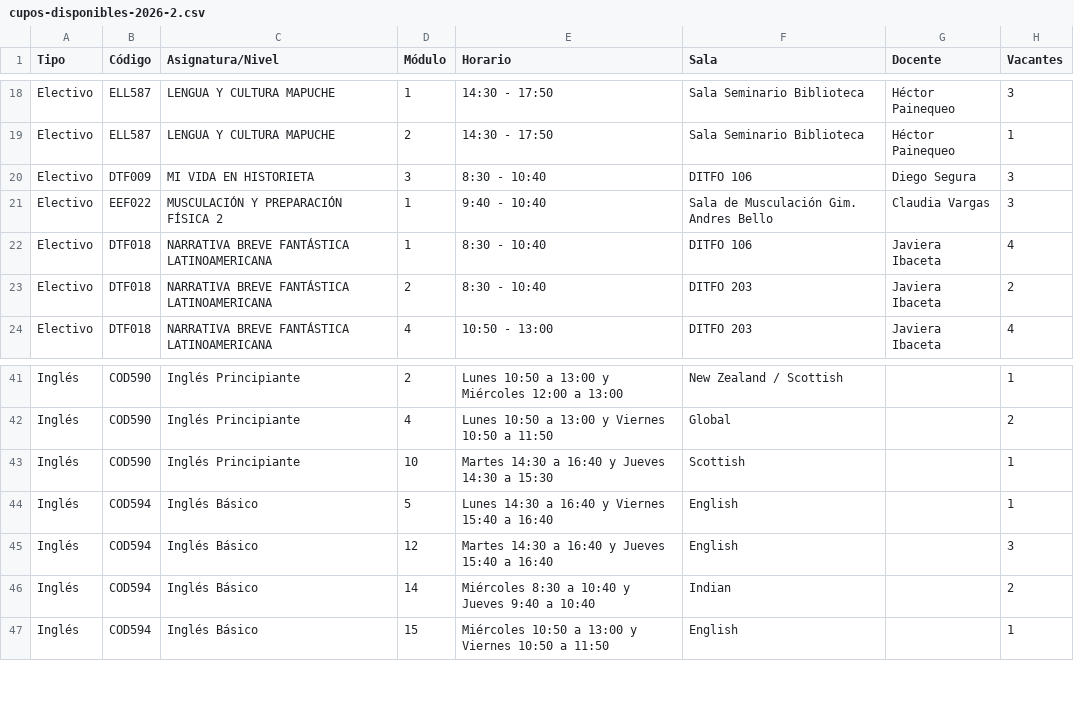
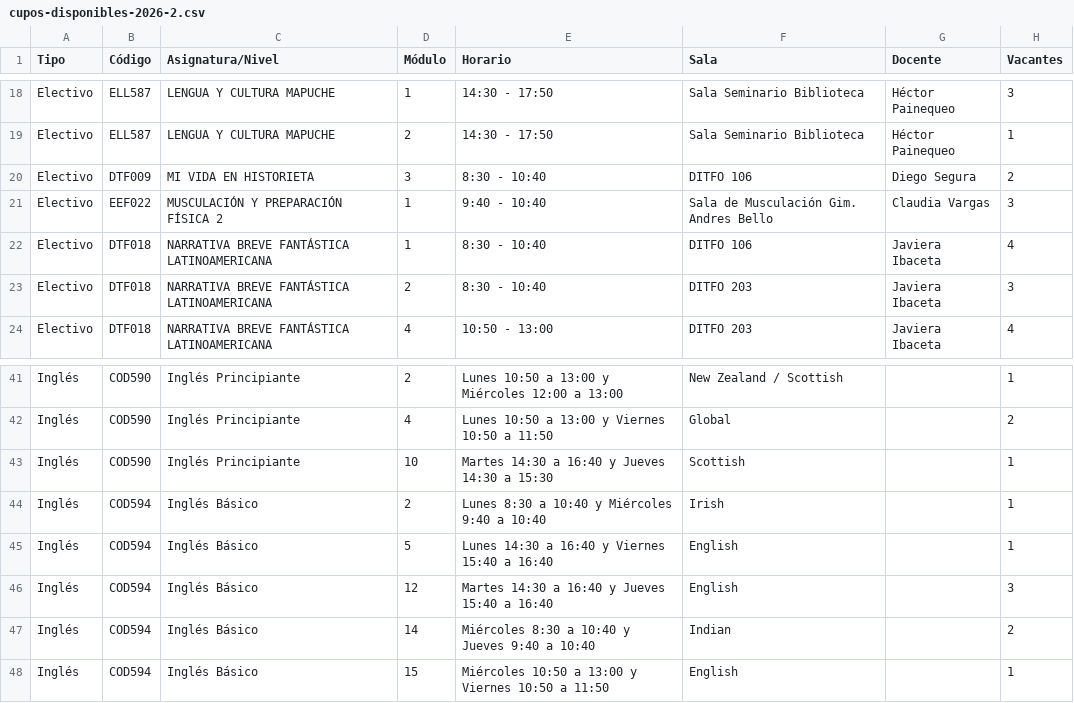
Before and after one commit to felipeopazo-ufro/cupos-ufro, a CSV file: cupos-disponibles-2026-2.csv, drawn as a sheet; only a part is shown, gaps mark what is left out.

```diff
--- a/cupos-disponibles-2026-2.csv
+++ b/cupos-disponibles-2026-2.csv
@@ -19,6 +19,6 @@
 "Electivo";"ELL587";"LENGUA Y CULTURA MAPUCHE";"2";"14:30 - 17:50";"Sala Seminario Biblioteca";"Héctor Painequeo";"1"
-"Electivo";"DTF009";"MI VIDA EN HISTORIETA";"3";"8:30 - 10:40";"DITFO 106";"Diego Segura";"3"
+"Electivo";"DTF009";"MI VIDA EN HISTORIETA";"3";"8:30 - 10:40";"DITFO 106";"Diego Segura";"2"
 "Electivo";"EEF022";"MUSCULACIÓN Y PREPARACIÓN FÍSICA 2";"1";"9:40 - 10:40";"Sala de Musculación Gim. Andres Bello";"Claudia Vargas";"3"
 "Electivo";"DTF018";"NARRATIVA BREVE FANTÁSTICA LATINOAMERICANA";"1";"8:30 - 10:40";"DITFO 106";"Javiera Ibaceta";"4"
-"Electivo";"DTF018";"NARRATIVA BREVE FANTÁSTICA LATINOAMERICANA";"2";"8:30 - 10:40";"DITFO 203";"Javiera Ibaceta";"2"
+"Electivo";"DTF018";"NARRATIVA BREVE FANTÁSTICA LATINOAMERICANA";"2";"8:30 - 10:40";"DITFO 203";"Javiera Ibaceta";"3"
 "Electivo";"DTF018";"NARRATIVA BREVE FANTÁSTICA LATINOAMERICANA";"4";"10:50 - 13:00";"DITFO 203";"Javiera Ibaceta";"4"
@@ -43,2 +43,3 @@
 "Inglés";"COD590";"Inglés Principiante";"10";"Martes 14:30 a 16:40 y Jueves 14:30 a 15:30";"Scottish";"";"1"
+"Inglés";"COD594";"Inglés Básico";"2";"Lunes 8:30 a 10:40 y Miércoles 9:40 a 10:40";"Irish";"";"1"
 "Inglés";"COD594";"Inglés Básico";"5";"Lunes 14:30 a 16:40 y Viernes 15:40 a 16:40";"English";"";"1"
```
Also changed, not shown: 1 other file.
